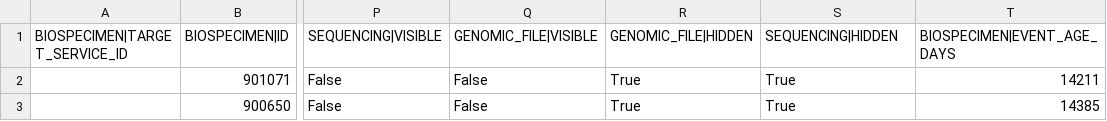
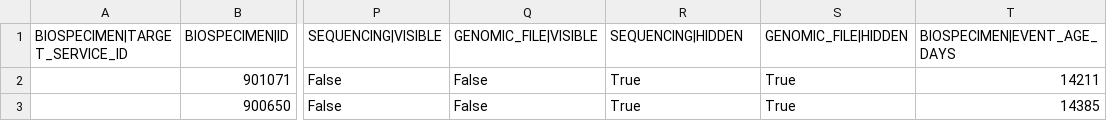
Before and after one commit to calkinsh/proj-hope, a TSV file: initial_ingest_files_biospecimen/output/GuidedTransformStage/biospecimen.tsv, drawn as a sheet; only a part is shown, gaps mark what is left out; the diff names each change by its address in the sheet, - before the commit and + after, or states it on an @@ line.

Commit message:
updated after ingest was run

```diff
--- a/initial_ingest_files_biospecimen/output/GuidedTransformStage/biospecimen.tsv
+++ b/initial_ingest_files_biospecimen/output/GuidedTransformStage/biospecimen.tsv
-R1: GENOMIC_FILE|HIDDEN
+R1: SEQUENCING|HIDDEN
-S1: SEQUENCING|HIDDEN
+S1: GENOMIC_FILE|HIDDEN
```
Also changed, not shown: 8 other files.
